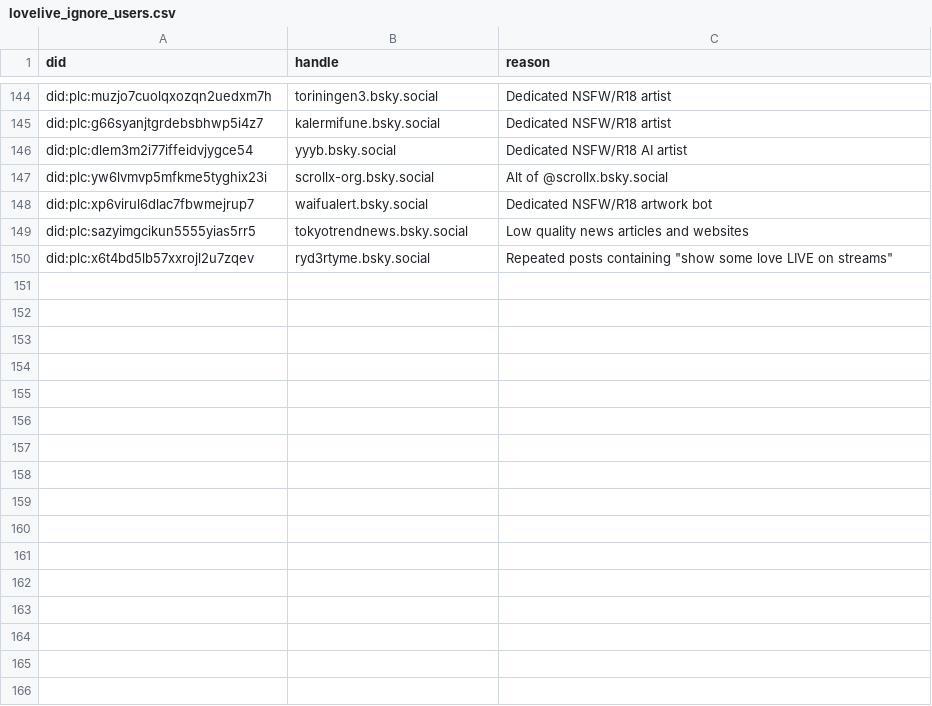
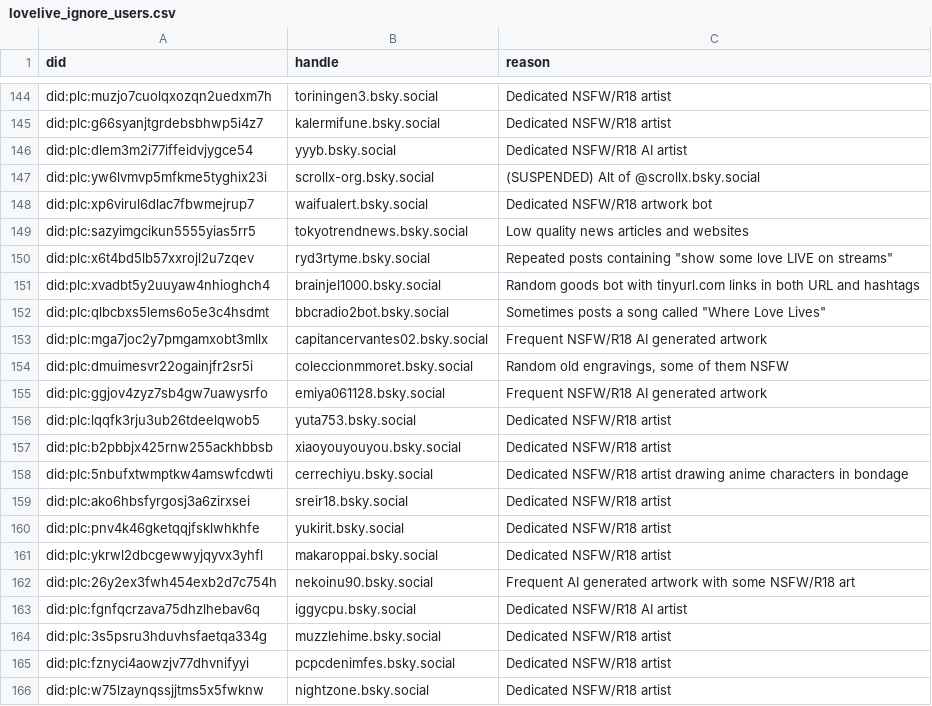
Before and after one commit to p1timmy/bsky-feeds, a CSV file: lists/lovelive_ignore_users.csv, drawn as a sheet; only a part is shown, gaps mark what is left out.

Commit message:
Add more NSFW art accounts, couple bots to LoveLive! feed ignore list
Also mark an account as suspended

```diff
--- a/lists/lovelive_ignore_users.csv
+++ b/lists/lovelive_ignore_users.csv
@@ -146,3 +146,3 @@ did:plc:g66syanjtgrdebsbhwp5i4z7,kalermifune.bsky.social,"Dedicated NSFW/R18 art
 did:plc:dlem3m2i77iffeidvjygce54,yyyb.bsky.social,"Dedicated NSFW/R18 AI artist"
-did:plc:yw6lvmvp5mfkme5tyghix23i,scrollx-org.bsky.social,"Alt of @scrollx.bsky.social"
+did:plc:yw6lvmvp5mfkme5tyghix23i,scrollx-org.bsky.social,"(SUSPENDED) Alt of @scrollx.bsky.social"
 did:plc:xp6virul6dlac7fbwmejrup7,waifualert.bsky.social,"Dedicated NSFW/R18 artwork bot"
@@ -150 +150,17 @@ did:plc:sazyimgcikun5555yias5rr5,tokyotrendnews.bsky.social,"Low quality news ar
 did:plc:x6t4bd5lb57xxrojl2u7zqev,ryd3rtyme.bsky.social,"Repeated posts containing ""show some love LIVE on streams"""
+did:plc:xvadbt5y2uuyaw4nhioghch4,brainjel1000.bsky.social,"Random goods bot with tinyurl.com links in both URL and hashtags"
+did:plc:qlbcbxs5lems6o5e3c4hsdmt,bbcradio2bot.bsky.social,"Sometimes posts a song called ""Where Love Lives"""
+did:plc:mga7joc2y7pmgamxobt3mllx,capitancervantes02.bsky.social,"Frequent NSFW/R18 AI generated artwork"
+did:plc:dmuimesvr22ogainjfr2sr5i,coleccionmmoret.bsky.social,"Random old engravings, some of them NSFW"
+did:plc:ggjov4zyz7sb4gw7uawysrfo,emiya061128.bsky.social,"Frequent NSFW/R18 AI generated artwork"
+did:plc:lqqfk3rju3ub26tdeelqwob5,yuta753.bsky.social,"Dedicated NSFW/R18 artist"
+did:plc:b2pbbjx425rnw255ackhbbsb,xiaoyouyouyou.bsky.social,"Dedicated NSFW/R18 artist"
+did:plc:5nbufxtwmptkw4amswfcdwti,cerrechiyu.bsky.social,"Dedicated NSFW/R18 artist drawing anime characters in bondage"
+did:plc:ako6hbsfyrgosj3a6zirxsei,sreir18.bsky.social,"Dedicated NSFW/R18 artist"
+did:plc:pnv4k46gketqqjfsklwhkhfe,yukirit.bsky.social,"Dedicated NSFW/R18 artist"
+did:plc:ykrwl2dbcgewwyjqyvx3yhfl,makaroppai.bsky.social,"Dedicated NSFW/R18 artist"
+did:plc:26y2ex3fwh454exb2d7c754h,nekoinu90.bsky.social,"Frequent AI generated artwork with some NSFW/R18 art"
+did:plc:fgnfqcrzava75dhzlhebav6q,iggycpu.bsky.social,"Dedicated NSFW/R18 AI artist"
+did:plc:3s5psru3hduvhsfaetqa334g,muzzlehime.bsky.social,"Dedicated NSFW/R18 artist"
+did:plc:fznyci4aowzjv77dhvnifyyi,pcpcdenimfes.bsky.social,"Dedicated NSFW/R18 artist"
+did:plc:w75lzaynqssjjtms5x5fwknw,nightzone.bsky.social,"Dedicated NSFW/R18 artist"
```
